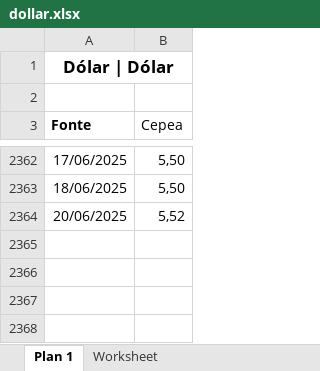
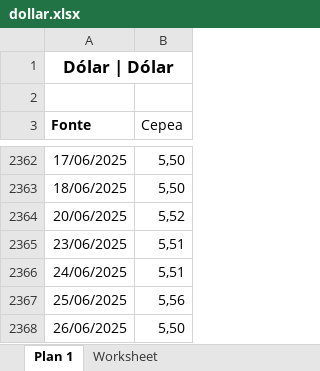
Before and after one commit to gabrielcapela/dashboard-cepea, an Excel workbook: data/dollar.xlsx, sheet Plan 1, drawn as a sheet; only a part is shown, gaps mark what is left out; values as stored, in another font and other column widths than the file's, no borders; the diff names each change by its address in the sheet, - before the commit and + after, or states it on an @@ line.

```diff
--- a/data/dollar.xlsx (sheet Plan 1)
+++ b/data/dollar.xlsx (sheet Plan 1)
+row 2365: 23/06/2025 | 5,51
+row 2366: 24/06/2025 | 5,51
+row 2367: 25/06/2025 | 5,56
+row 2368: 26/06/2025 | 5,50
```
Also changed, not shown: data/coffee.xlsx, data/fattened_cattle.xlsx, 7 other files.
